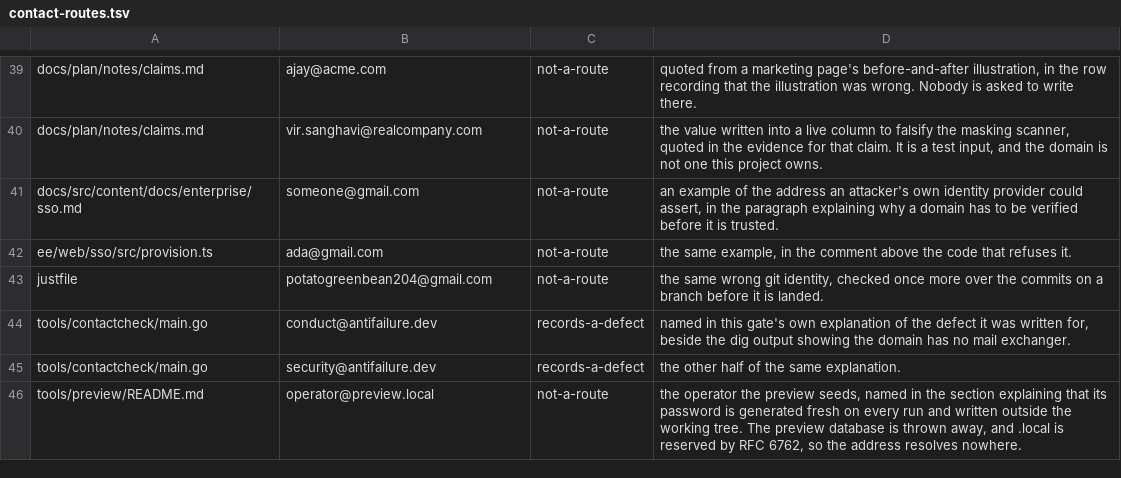
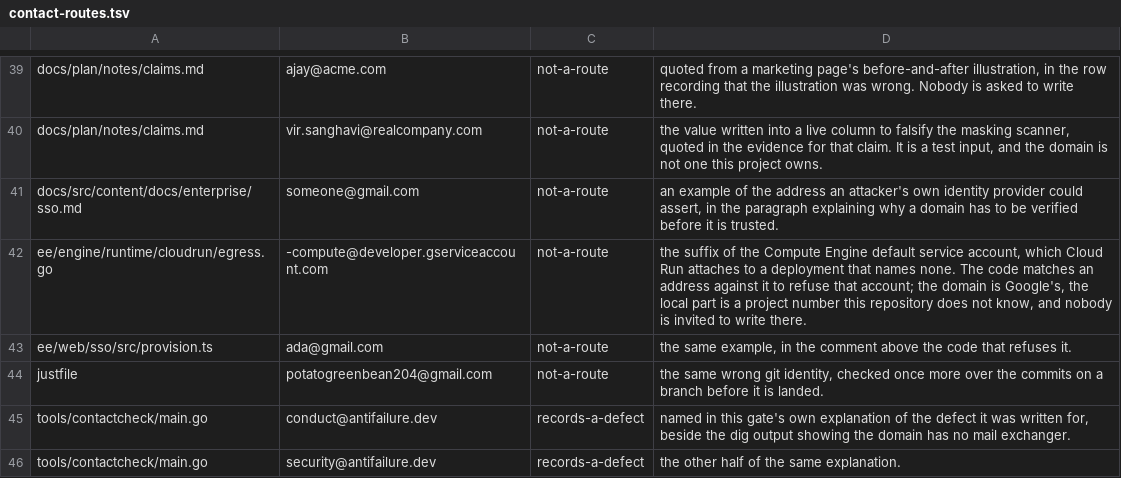
Before and after one commit to antifailure/antifailure, a TSV file: tools/docs/contact-routes.tsv, drawn as a sheet; only a part is shown, gaps mark what is left out; the shorter side is filled out with more unchanged rows.

Commit message:
ee: an address the code matches against, published with nothing saying who reads it
`the documents and the site tell the truth` was red on this branch, and the
failing step was contactcheck:

    ee/engine/runtime/cloudrun/egress.go:874  -compute@developer.gserviceaccount.com
    no row in tools/docs/contact-routes.tsv accounts for this address, so
    nothing says whether anybody reads it.

Nobody reads it, and nobody is invited to. It is the suffix of the Compute
Engine default service account, which Cloud Run attaches to a deployment that
names none, and `isDefaultComputeAccount` matches an address against it in order
to REFUSE that account. The domain is Google's and the local part is a project
number this repository does not know.

That is what `not-a-route` means in that file, so it now has a row saying so.
The gate's default of no is the point: an address with no row fails, because a
domain nobody has checked yet is exactly the one that gets published by accident.

Separately, and not fixed here because there is nothing on this branch to fix:
the `www` red on this pull request was `npx --yes cspell` resolving a version
whose sibling package was mid publish, which failed with
`No matching version found for cspell-gitignore@10.3.0` and passed on another
branch twenty minutes later having checked nothing in between. Pinning that is
in a separate pull request against main.

Signed-off-by: Vir Sanghavi <67278851+VirSanghavi@users.noreply.github.com>

```diff
--- a/tools/docs/contact-routes.tsv
+++ b/tools/docs/contact-routes.tsv
@@ -41,2 +41,3 @@ docs/plan/notes/claims.md	vir.sanghavi@realcompany.com	not-a-route	the value wri
 docs/src/content/docs/enterprise/sso.md	someone@gmail.com	not-a-route	an example of the address an attacker's own identity provider could assert, in the paragraph explaining why a domain has to be verified before it is trusted.
+ee/engine/runtime/cloudrun/egress.go	-compute@developer.gserviceaccount.com	not-a-route	the suffix of the Compute Engine default service account, which Cloud Run attaches to a deployment that names none. The code matches an address against it to refuse that account; the domain is Google's, the local part is a project number this repository does not know, and nobody is invited to write there.
 ee/web/sso/src/provision.ts	ada@gmail.com	not-a-route	the same example, in the comment above the code that refuses it.
```
